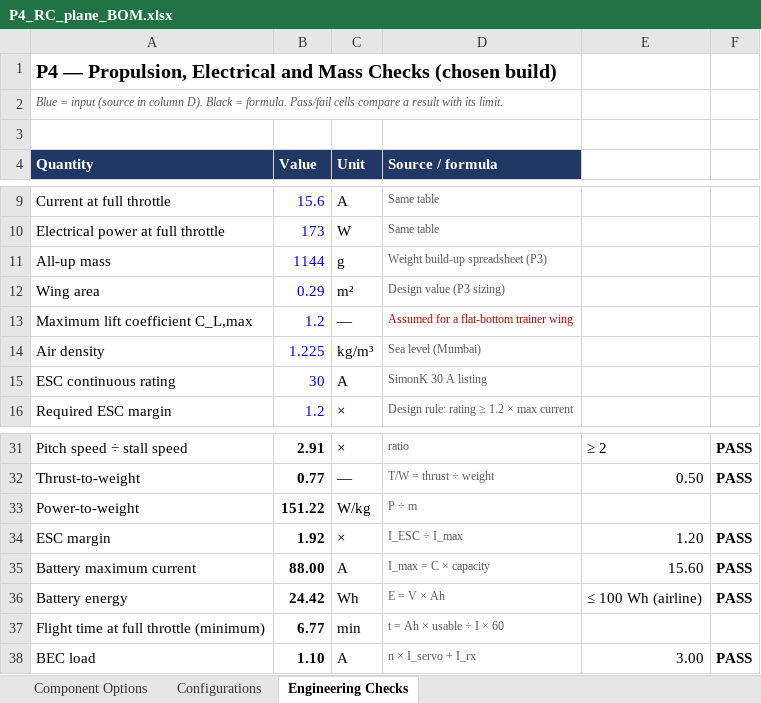
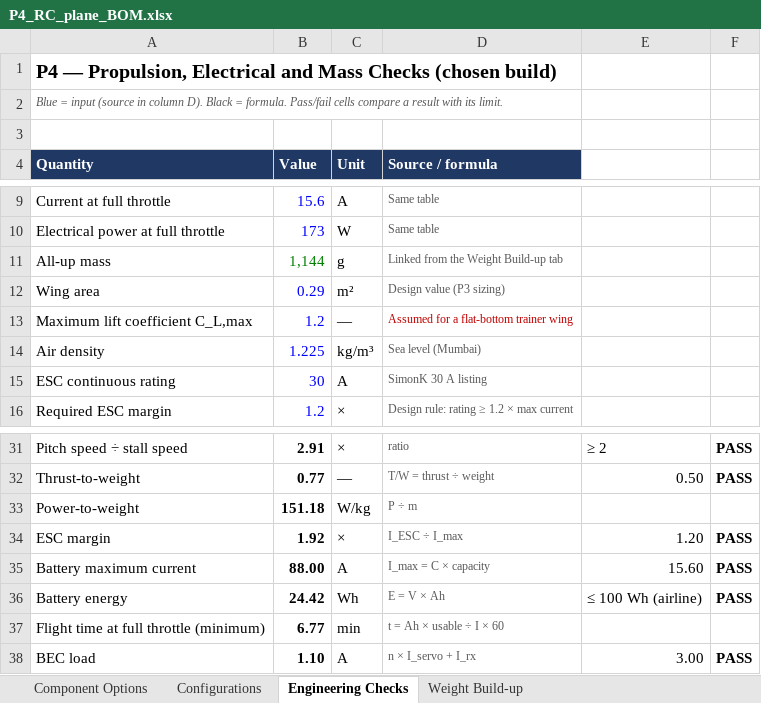
Before and after one commit to ShivasPvt/Project-X-Selection-Tasks, an Excel workbook: RC-Plane/P4_bom/P4_RC_plane_BOM.xlsx, sheet Engineering Checks, drawn as a sheet; only a part is shown, gaps mark what is left out; values as stored, in another font and other column widths than the file's, no borders; the diff names each change by its address in the sheet, - before the commit and + after, or states it on an @@ line.

Commit message:
P4: add weight build-up tab and link take-off mass

```diff
--- a/RC-Plane/P4_bom/P4_RC_plane_BOM.xlsx (sheet Engineering Checks)
+++ b/RC-Plane/P4_bom/P4_RC_plane_BOM.xlsx (sheet Engineering Checks)
+sheet tab: Weight Build-up
-B11 (Value): 1144
+B11 (Value): 1,144
-B11 text colour: #0000FF
+B11 text colour: #008000
-D11 (Source / formula): Weight build-up spreadsheet (P3)
+D11 (Source / formula): Linked from the Weight Build-up tab
-B33 (Value): 151.22
+B33 (Value): 151.18
```
Also changed, not shown: 1 other file.
